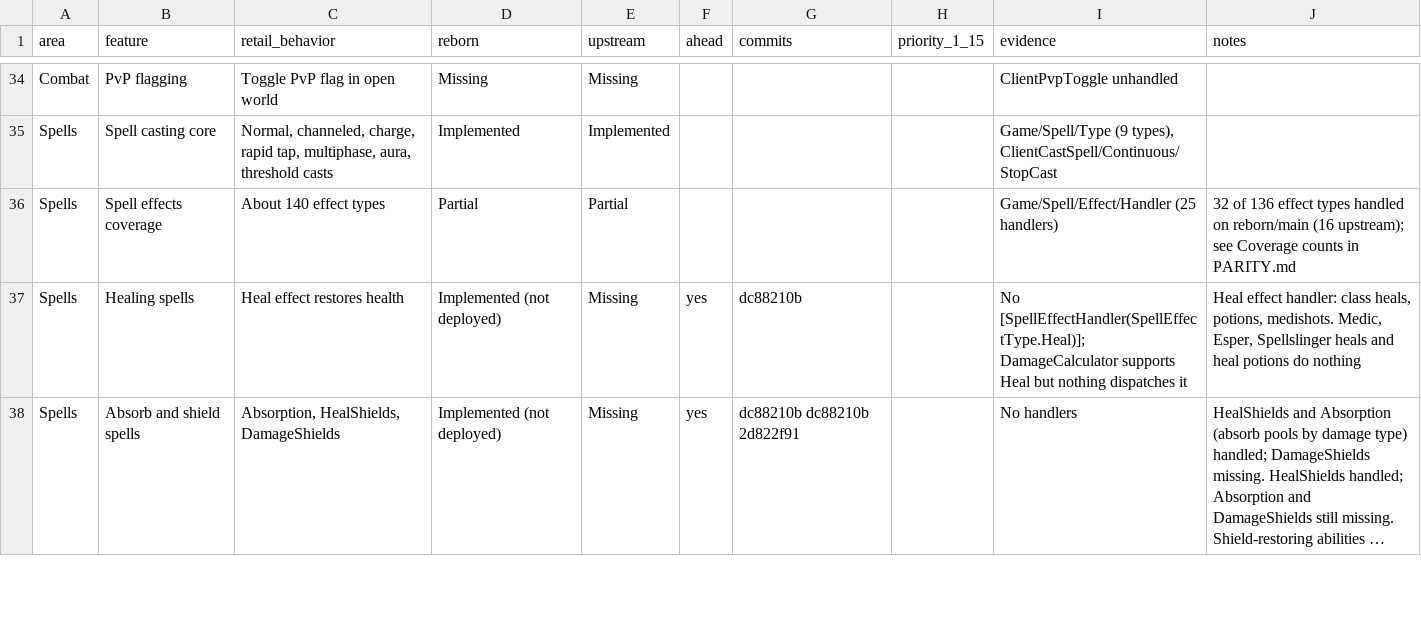
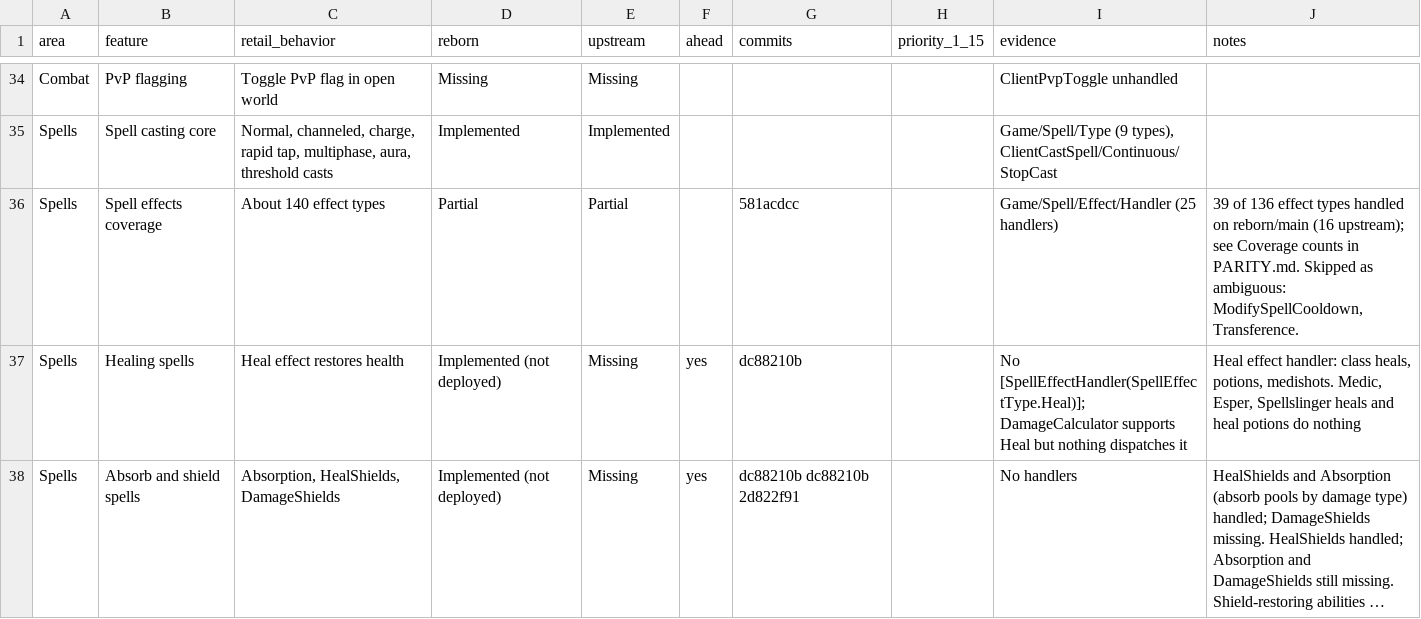
Before and after one commit to th3bluecarp/nexus-reborn, a CSV file: docs/reborn/parity.csv, drawn as a sheet; only a part is shown, gaps mark what is left out; long unchanged cells end in ….

```diff
--- a/docs/reborn/parity.csv
+++ b/docs/reborn/parity.csv
@@ -35,3 +35,3 @@ Combat,PvP flagging,Toggle PvP flag in open world,Missing,Missing,,,,ClientPvpTo
 Spells,Spell casting core,"Normal, channeled, charge, rapid tap, multiphase, aura, threshold casts",Implemented,Implemented,,,,"Game/Spell/Type (9 types), ClientCastSpell/Continuous/StopCast",
-Spells,Spell effects coverage,About 140 effect types,Partial,Partial,,,,Game/Spell/Effect/Handler (25 handlers),32 of 136 effect types handled on reborn/main (16 upstream); see Coverage counts in PARITY.md
+Spells,Spell effects coverage,About 140 effect types,Partial,Partial,,581acdcc,,Game/Spell/Effect/Handler (25 handlers),"39 of 136 effect types handled on reborn/main (16 upstream); see Coverage counts in PARITY.md. Skipped as ambiguous: ModifySpellCooldown, Transference."
 Spells,Healing spells,Heal effect restores health,Implemented (not deployed),Missing,yes,dc88210b,,No [SpellEffectHandler(SpellEffectType.Heal)]; DamageCalculator supports Heal but nothing dispatches it,"Heal effect handler: class heals, potions, medishots. Medic, Esper, Spellslinger heals and heal potions do nothing"
```
Also changed, not shown: 2 other files.
